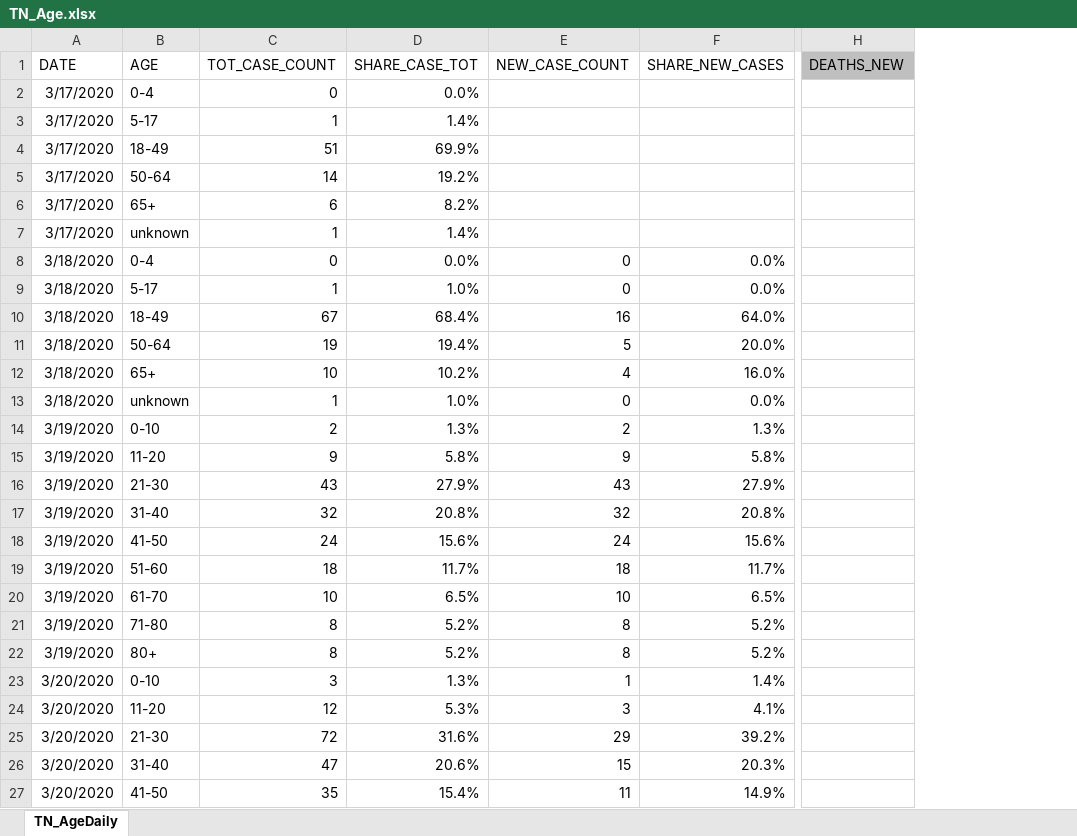
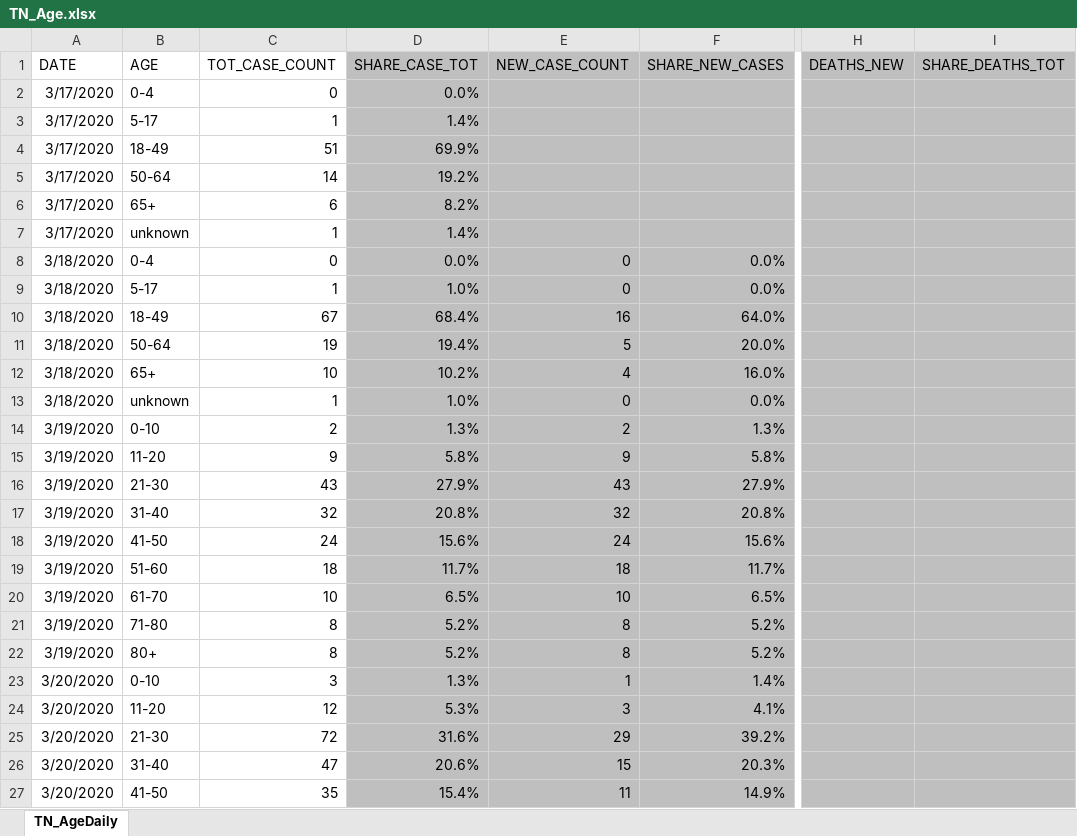
Before and after one commit to mfcarrasco/COVID-TN-Counties, an Excel workbook: TN_Age.xlsx, sheet TN_AgeDaily, drawn as a sheet; only a part is shown, gaps mark what is left out; values as stored, in another font and other column widths than the file's, no borders; the diff covers the shown part only; the diff names each change by its address in the sheet, - before the commit and + after, or states it on an @@ line.

```diff
--- a/TN_Age.xlsx (sheet TN_AgeDaily)
+++ b/TN_Age.xlsx (sheet TN_AgeDaily)
+column I (SHARE_DEATHS_TOT), empty
-D1:F27 fill: none
+D1:F27 fill: #BFBFBF
-H2:H27 fill: none
+H2:H27 fill: #BFBFBF
```
Also changed, not shown: 10 added rows and cell formats elsewhere in this sheet, TN_COVID19_CountyDaily.xlsx, TN_Demographics.xlsx, 3 other files.
